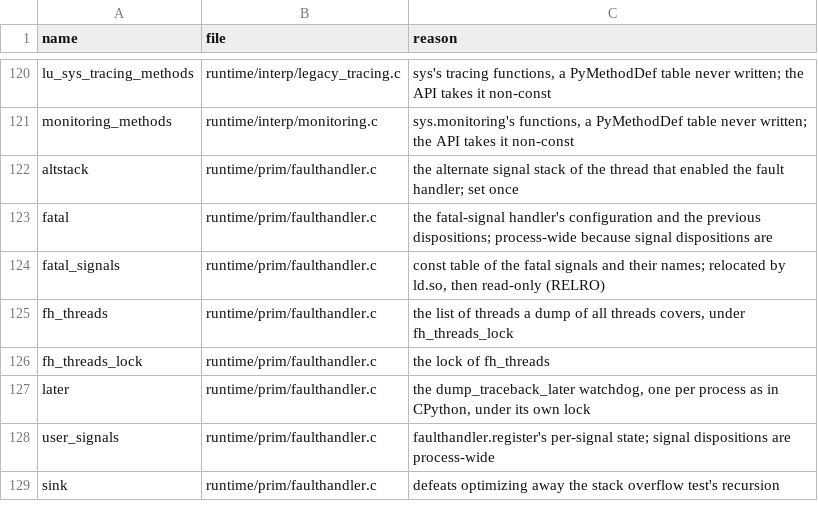
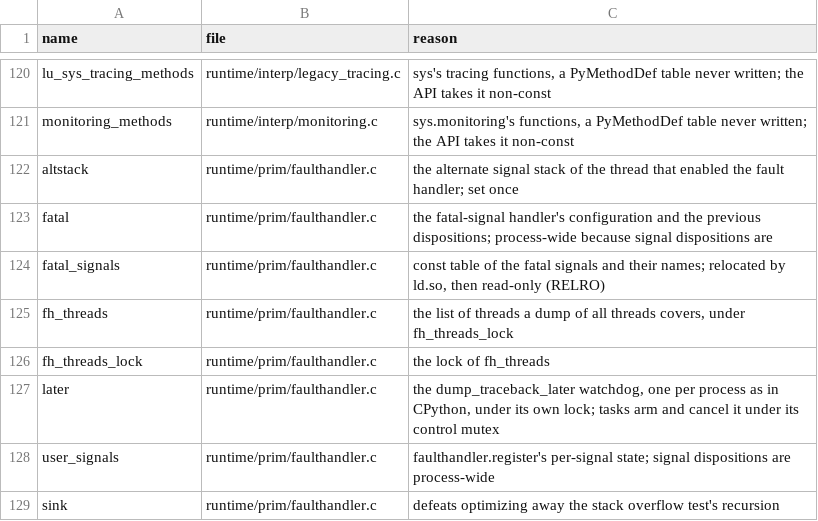
Before and after one commit to wedow/lucifer, a TSV file: tools/abi/globals.tsv, drawn as a sheet; only a part is shown, gaps mark what is left out.

Commit message:
fix: faulthandler blocks only through the wrappers; one watchdog; chain re-raises
check-blocking failed on the branch: the handler called write, pthread_join and
pthread_cond_timedwait directly. Threads arming and cancelling
dump_traceback_later at once joined one watchdog twice and hung. register's
chain called the previous handler directly, so a SIG_DFL disposition never ran.

```diff
--- a/tools/abi/globals.tsv
+++ b/tools/abi/globals.tsv
@@ -126,3 +126,3 @@ fh_threads	runtime/prim/faulthandler.c	the list of threads a dump of all threads
 fh_threads_lock	runtime/prim/faulthandler.c	the lock of fh_threads
-later	runtime/prim/faulthandler.c	the dump_traceback_later watchdog, one per process as in CPython, under its own lock
+later	runtime/prim/faulthandler.c	the dump_traceback_later watchdog, one per process as in CPython, under its own lock; tasks arm and cancel it under its control mutex
 user_signals	runtime/prim/faulthandler.c	faulthandler.register's per-signal state; signal dispositions are process-wide
```
Also changed, not shown: 6 other files.
